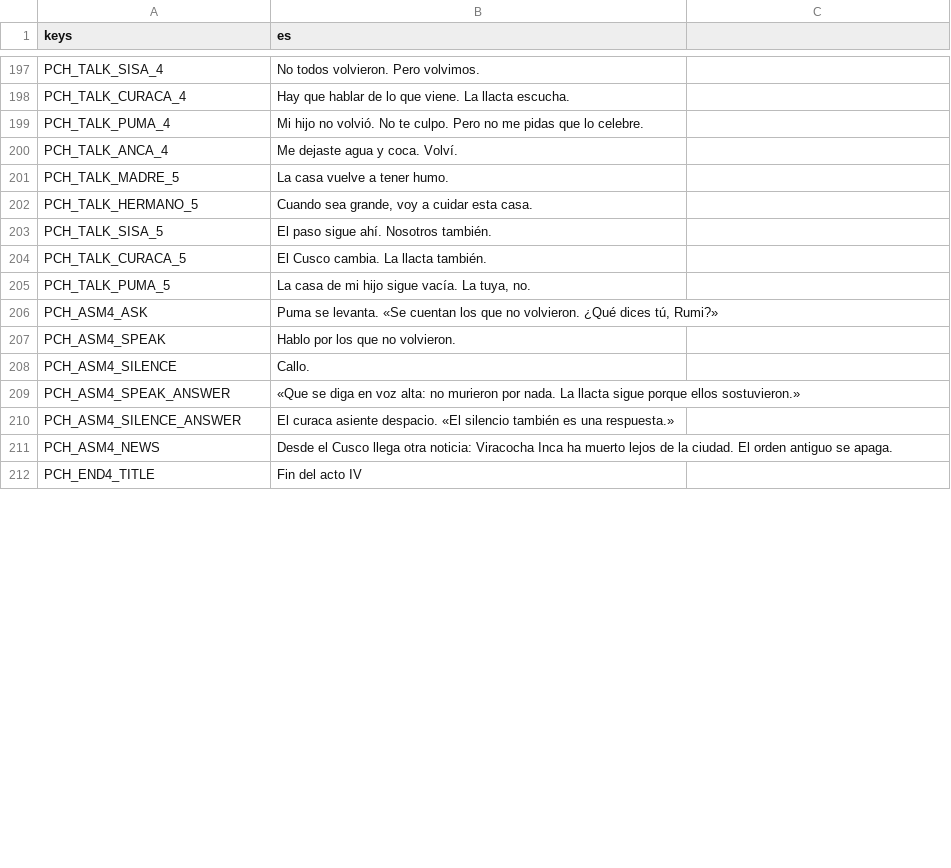
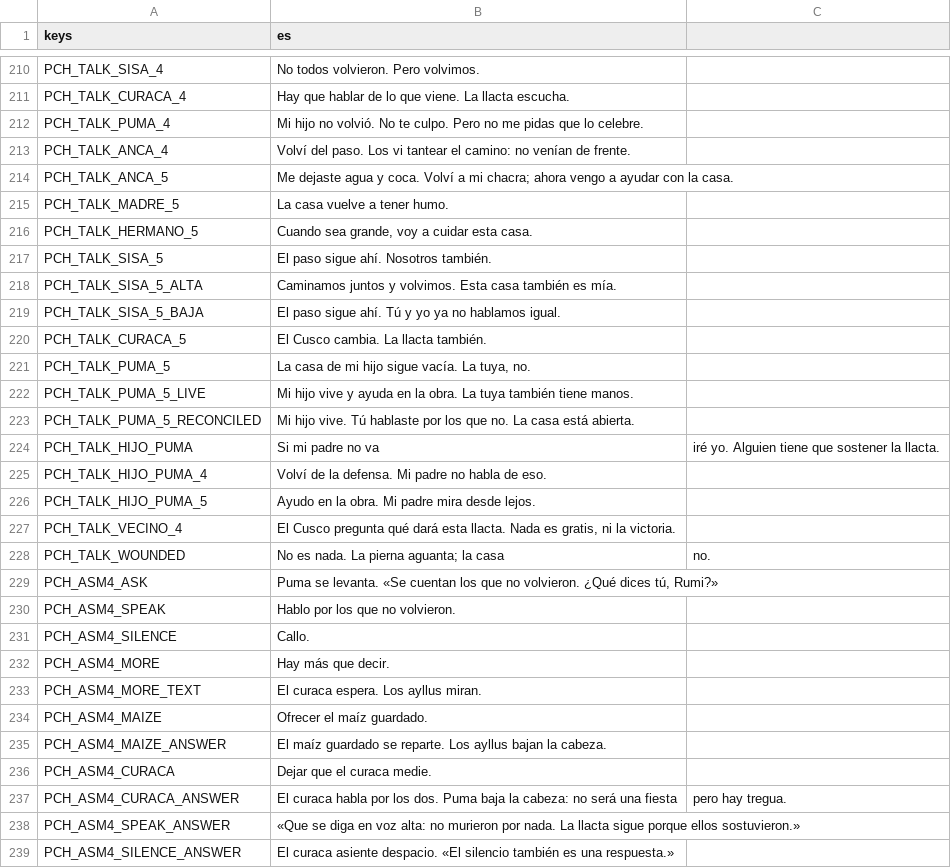
Before and after one commit to joseamaya/memorias-del-peru, a CSV file: campaigns/01_pachacutec/localization/pachacutec_texts.csv, drawn as a sheet; only a part is shown, gaps mark what is left out; the shorter side is filled out with more unchanged rows; the diff covers the shown part only.

Commit message:
pachacutec(campaign): alinea la campaña con la biblia y añade guion de escenas

```diff
--- a/campaigns/01_pachacutec/localization/pachacutec_texts.csv
+++ b/campaigns/01_pachacutec/localization/pachacutec_texts.csv
@@ -199,3 +212,4 @@ PCH_TALK_CURACA_4,Hay que hablar de lo que viene. La llacta escucha.
 PCH_TALK_PUMA_4,Mi hijo no volvió. No te culpo. Pero no me pidas que lo celebre.
-PCH_TALK_ANCA_4,Me dejaste agua y coca. Volví.
+PCH_TALK_ANCA_4,"Volví del paso. Los vi tantear el camino: no venían de frente."
+PCH_TALK_ANCA_5,"Me dejaste agua y coca. Volví a mi chacra; ahora vengo a ayudar con la casa."
 PCH_TALK_MADRE_5,La casa vuelve a tener humo.
@@ -203,4 +217,13 @@ PCH_TALK_HERMANO_5,"Cuando sea grande, voy a cuidar esta casa."
 PCH_TALK_SISA_5,El paso sigue ahí. Nosotros también.
+PCH_TALK_SISA_5_ALTA,"Caminamos juntos y volvimos. Esta casa también es mía."
+PCH_TALK_SISA_5_BAJA,"El paso sigue ahí. Tú y yo ya no hablamos igual."
 PCH_TALK_CURACA_5,El Cusco cambia. La llacta también.
 PCH_TALK_PUMA_5,"La casa de mi hijo sigue vacía. La tuya, no."
+PCH_TALK_PUMA_5_LIVE,Mi hijo vive y ayuda en la obra. La tuya también tiene manos.
+PCH_TALK_PUMA_5_RECONCILED,"Mi hijo vive. Tú hablaste por los que no. La casa está abierta."
+PCH_TALK_HIJO_PUMA,Si mi padre no va, iré yo. Alguien tiene que sostener la llacta.
+PCH_TALK_HIJO_PUMA_4,Volví de la defensa. Mi padre no habla de eso.
+PCH_TALK_HIJO_PUMA_5,Ayudo en la obra. Mi padre mira desde lejos.
+PCH_TALK_VECINO_4,"El Cusco pregunta qué dará esta llacta. Nada es gratis, ni la victoria."
+PCH_TALK_WOUNDED,No es nada. La pierna aguanta; la casa, no.
 PCH_ASM4_ASK,"Puma se levanta. «Se cuentan los que no volvieron. ¿Qué dices tú, Rumi?»"
@@ -208,2 +231,8 @@ PCH_ASM4_SPEAK,Hablo por los que no volvieron.
 PCH_ASM4_SILENCE,Callo.
+PCH_ASM4_MORE,Hay más que decir.
+PCH_ASM4_MORE_TEXT,El curaca espera. Los ayllus miran.
+PCH_ASM4_MAIZE,Ofrecer el maíz guardado.
+PCH_ASM4_MAIZE_ANSWER,El maíz guardado se reparte. Los ayllus bajan la cabeza.
+PCH_ASM4_CURACA,Dejar que el curaca medie.
+PCH_ASM4_CURACA_ANSWER,El curaca habla por los dos. Puma baja la cabeza: no será una fiesta, pero hay tregua.
 PCH_ASM4_SPEAK_ANSWER,«Que se diga en voz alta: no murieron por nada. La llacta sigue porque ellos sostuvieron.»
```
Also changed, not shown: 45 added rows and 14 edited cells elsewhere in this file, 47 other files.
